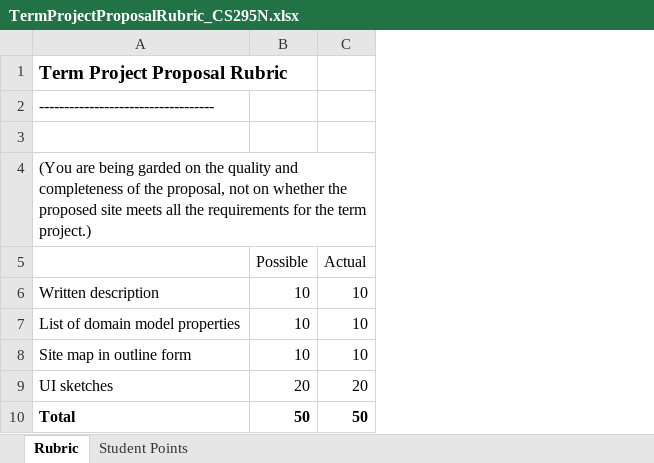
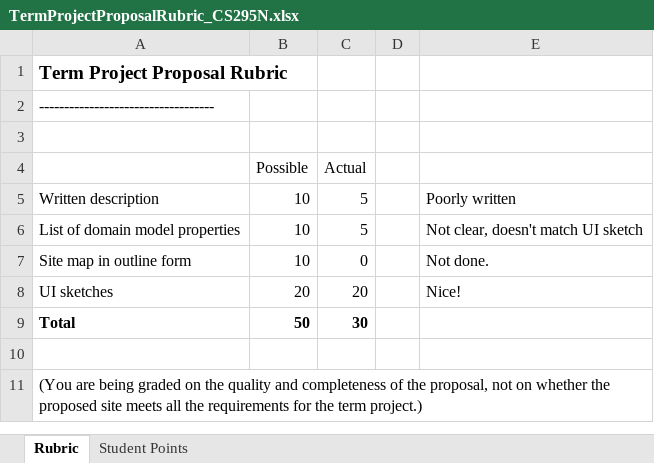
Before and after one commit to LCC-CIT/CS295N-CourseMaterials, an Excel workbook: TermProject/TermProjectProposalRubric_CS295N.xlsx, sheet Rubric, drawn as a sheet; values as stored, in another font and other column widths than the file's, no borders; removed rows and columns are numbered as before the commit, all else as after; the diff names each change by its address in the sheet, - before the commit and + after, or states it on an @@ line.

```diff
--- a/TermProject/TermProjectProposalRubric_CS295N.xlsx (sheet Rubric)
+++ b/TermProject/TermProjectProposalRubric_CS295N.xlsx (sheet Rubric)
+column D, empty
+column E, rows 5-8: Poorly written | Not clear, doesn't match UI sketch | Not done. | Nice!
-row 4: (You are being garded on the quality and completeness of the proposal, not on whether the proposed site meets all the requirements for the term project.)
-C5:C6: 10
+C5:C6: 5
-C7: 10
+C7: 0
-C9: 50
+C9: 30
+row 10: (empty)
+row 11: (You are being graded on the quality and completeness of the proposal, not on whether the proposed site meets all the requirements for the term project.)
```
Also changed, not shown: formulas that keep their value, 22 other files.
